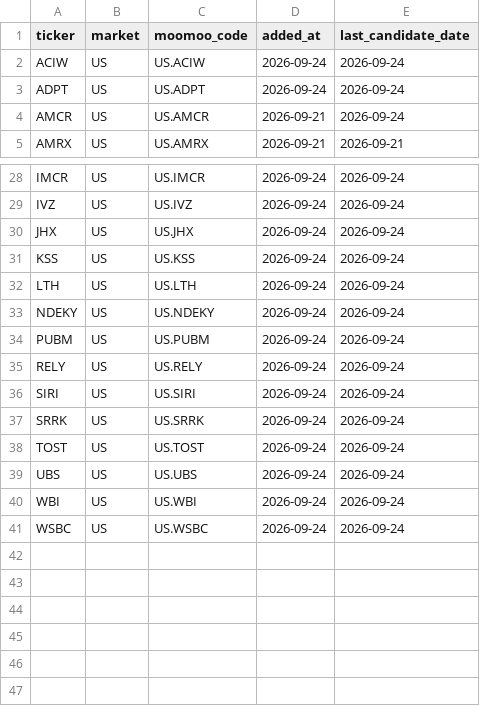
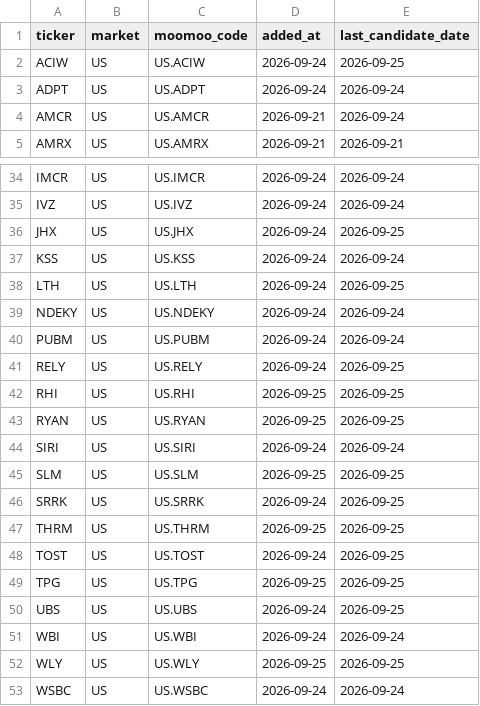
Before and after one commit to ishikawa238/Claude_Ishikawa, a CSV file: Investment/investment_support/moomoo_watchlist_sync.csv, drawn as a sheet; only a part is shown, gaps mark what is left out; the diff covers the shown part only.

```diff
--- a/Investment/investment_support/moomoo_watchlist_sync.csv
+++ b/Investment/investment_support/moomoo_watchlist_sync.csv
@@ -1,3 +1,3 @@
 ticker,market,moomoo_code,added_at,last_candidate_date
-ACIW,US,US.ACIW,2026-09-24,2026-09-24
+ACIW,US,US.ACIW,2026-09-24,2026-09-25
 ADPT,US,US.ADPT,2026-09-24,2026-09-24
@@ -29,13 +35,19 @@ IMCR,US,US.IMCR,2026-09-24,2026-09-24
 IVZ,US,US.IVZ,2026-09-24,2026-09-24
-JHX,US,US.JHX,2026-09-24,2026-09-24
+JHX,US,US.JHX,2026-09-24,2026-09-25
 KSS,US,US.KSS,2026-09-24,2026-09-24
-LTH,US,US.LTH,2026-09-24,2026-09-24
+LTH,US,US.LTH,2026-09-24,2026-09-25
 NDEKY,US,US.NDEKY,2026-09-24,2026-09-24
 PUBM,US,US.PUBM,2026-09-24,2026-09-24
-RELY,US,US.RELY,2026-09-24,2026-09-24
+RELY,US,US.RELY,2026-09-24,2026-09-25
+RHI,US,US.RHI,2026-09-25,2026-09-25
+RYAN,US,US.RYAN,2026-09-25,2026-09-25
 SIRI,US,US.SIRI,2026-09-24,2026-09-24
-SRRK,US,US.SRRK,2026-09-24,2026-09-24
-TOST,US,US.TOST,2026-09-24,2026-09-24
-UBS,US,US.UBS,2026-09-24,2026-09-24
+SLM,US,US.SLM,2026-09-25,2026-09-25
+SRRK,US,US.SRRK,2026-09-24,2026-09-25
+THRM,US,US.THRM,2026-09-25,2026-09-25
+TOST,US,US.TOST,2026-09-24,2026-09-25
+TPG,US,US.TPG,2026-09-25,2026-09-25
+UBS,US,US.UBS,2026-09-24,2026-09-25
 WBI,US,US.WBI,2026-09-24,2026-09-24
+WLY,US,US.WLY,2026-09-25,2026-09-25
 WSBC,US,US.WSBC,2026-09-24,2026-09-24
```
Also changed, not shown: 6 added rows and 10 edited cells elsewhere in this file.
